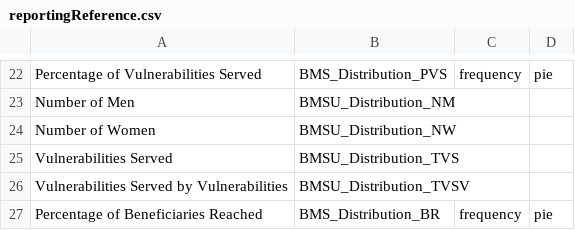
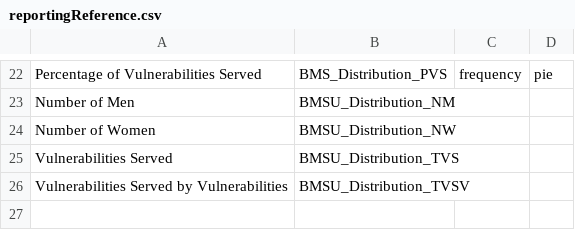
Before and after one commit to humansis/backend, a CSV file: src/ReportingBundle/Resources/data/CSV/reportingReference.csv, drawn as a sheet; only a part is shown, gaps mark what is left out.

Commit message:
fix reporting reference

```diff
--- a/src/ReportingBundle/Resources/data/CSV/reportingReference.csv
+++ b/src/ReportingBundle/Resources/data/CSV/reportingReference.csv
@@ -26,2 +26 @@ Vulnerabilities Served,BMSU_Distribution_TVS,,
 Vulnerabilities Served by Vulnerabilities,BMSU_Distribution_TVSV,,
-Percentage of Beneficiaries Reached,BMS_Distribution_BR,frequency,pie
```
